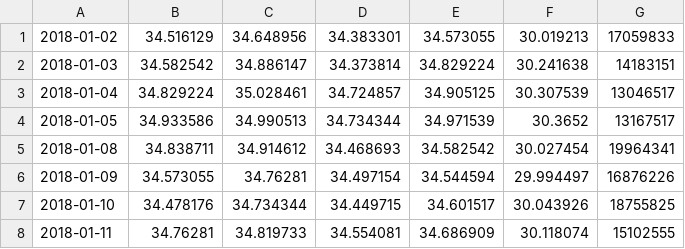
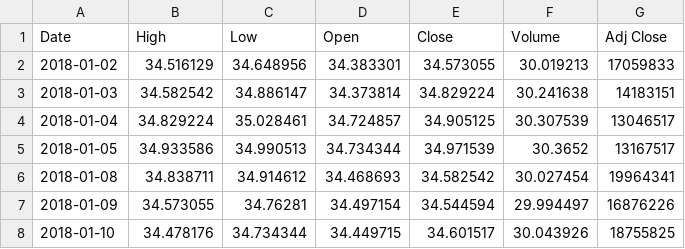
Before and after one commit to song64/pfizer, a CSV file: pfizer.csv, drawn as a sheet; only a part is shown; the shorter side is filled out with more unchanged rows; the diff names each change by its address in the sheet, - before the commit and + after, or states it on an @@ line.

Commit message:
Add files via upload

```diff
--- a/pfizer.csv
+++ b/pfizer.csv
+row 1: Date | High | Low | Open | Close | Volume | Adj Close
```
